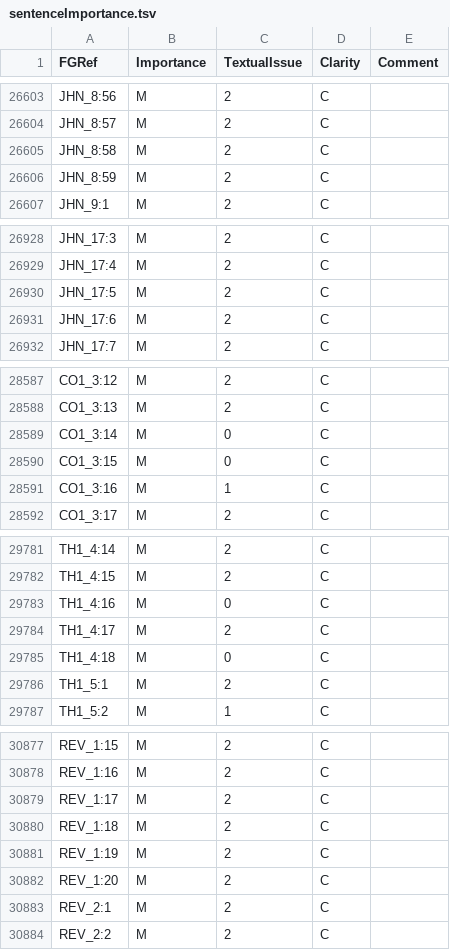
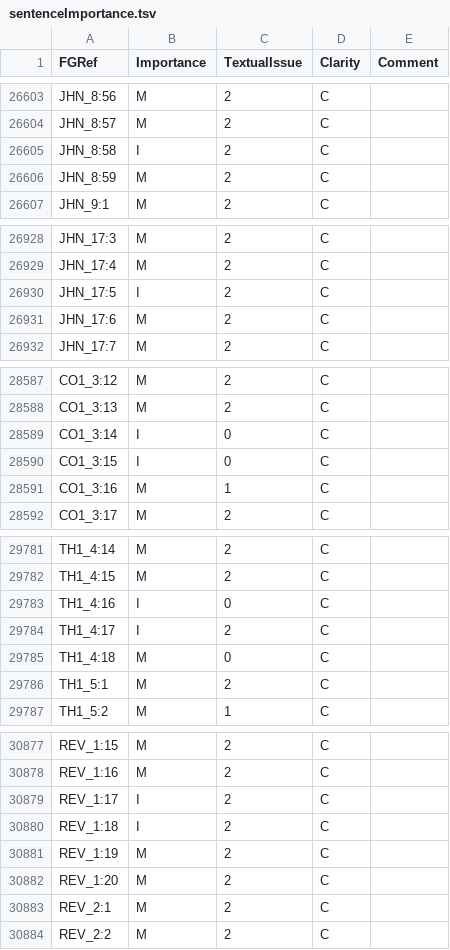
Before and after one commit to Freely-Given-org/OpenBibleData, a TSV file: datasets/sentenceImportance/sentenceImportance.tsv, drawn as a sheet; only a part is shown, gaps mark what is left out; the diff covers the shown part only.

```diff
--- a/datasets/sentenceImportance/sentenceImportance.tsv
+++ b/datasets/sentenceImportance/sentenceImportance.tsv
@@ -26604,3 +26604,3 @@ JHN_8:56	M	2	C
 JHN_8:57	M	2	C	
-JHN_8:58	M	2	C	
+JHN_8:58	I	2	C	
 JHN_8:59	M	2	C	
@@ -26929,3 +26929,3 @@ JHN_17:3	M	2	C
 JHN_17:4	M	2	C	
-JHN_17:5	M	2	C	
+JHN_17:5	I	2	C	
 JHN_17:6	M	2	C	
@@ -28588,4 +28588,4 @@ CO1_3:12	M	2	C
 CO1_3:13	M	2	C	
-CO1_3:14	M	0	C	
-CO1_3:15	M	0	C	
+CO1_3:14	I	0	C	
+CO1_3:15	I	0	C	
 CO1_3:16	M	1	C	
@@ -29782,4 +29782,4 @@ TH1_4:14	M	2	C
 TH1_4:15	M	2	C	
-TH1_4:16	M	0	C	
-TH1_4:17	M	2	C	
+TH1_4:16	I	0	C	
+TH1_4:17	I	2	C	
 TH1_4:18	M	0	C	
@@ -30878,4 +30878,4 @@ REV_1:15	M	2	C
 REV_1:16	M	2	C	
-REV_1:17	M	2	C	
-REV_1:18	M	2	C	
+REV_1:17	I	2	C	
+REV_1:18	I	2	C	
 REV_1:19	M	2	C	
```
Also changed, not shown: 17 edited cells elsewhere in this file, 21 other files.
